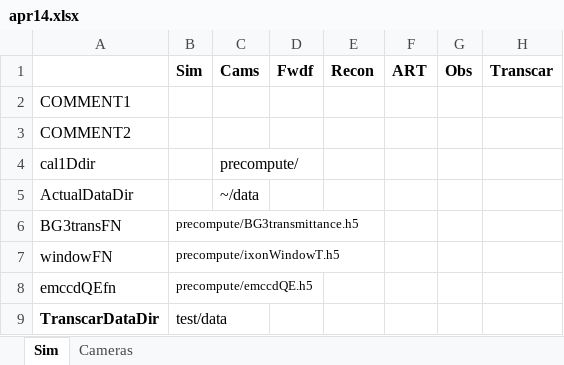
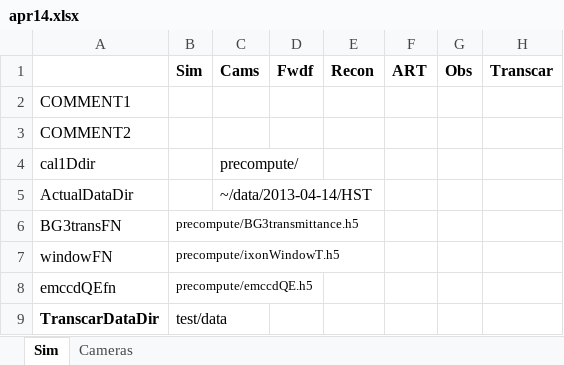
Before and after one commit to space-physics/histfeas, an Excel workbook: in/apr14.xlsx, sheet Sim, drawn as a sheet; only a part is shown; values as stored, in another font and other column widths than the file's, no borders; the diff names each change by its address in the sheet, - before the commit and + after, or states it on an @@ line.

Commit message:
newpath

```diff
--- a/in/apr14.xlsx (sheet Sim)
+++ b/in/apr14.xlsx (sheet Sim)
-C5 (Cams): ~/data
+C5 (Cams): ~/data/2013-04-14/HST
```
